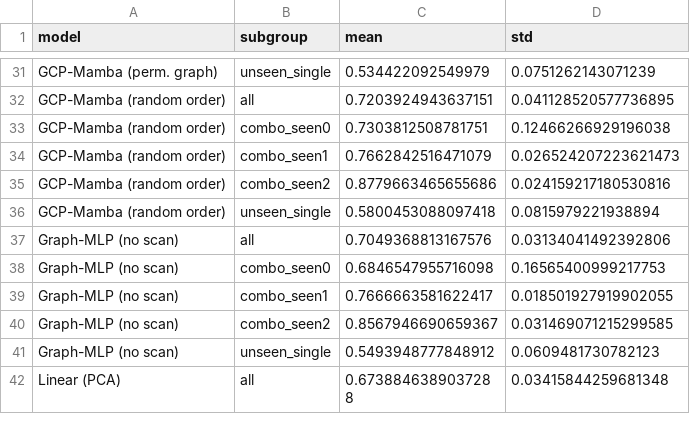
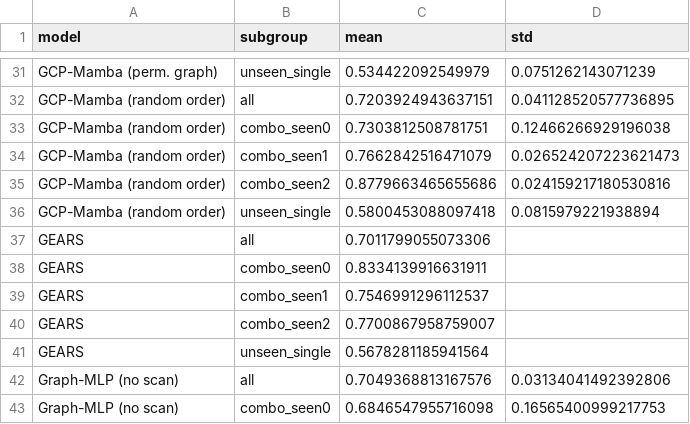
Before and after one commit to The-MathKing/gcpmamba, a CSV file: results/summary_pearson_delta_de20.csv, drawn as a sheet; only a part is shown, gaps mark what is left out; the shorter side is filled out with more unchanged rows; the diff names each change by its address in the sheet, - before the commit and + after, or states it on an @@ line.

```diff
--- a/results/summary_pearson_delta_de20.csv
+++ b/results/summary_pearson_delta_de20.csv
+row 37: GEARS | all | 0.7011799055073306
+row 38: GEARS | combo_seen0 | 0.8334139916631911
+row 39: GEARS | combo_seen1 | 0.7546991296112537
+row 40: GEARS | combo_seen2 | 0.7700867958759007
+row 41: GEARS | unseen_single | 0.5678281185941564
```
Also changed, not shown: results/comparisons.csv, results/summary_direction_de20.csv, 14 other files.
